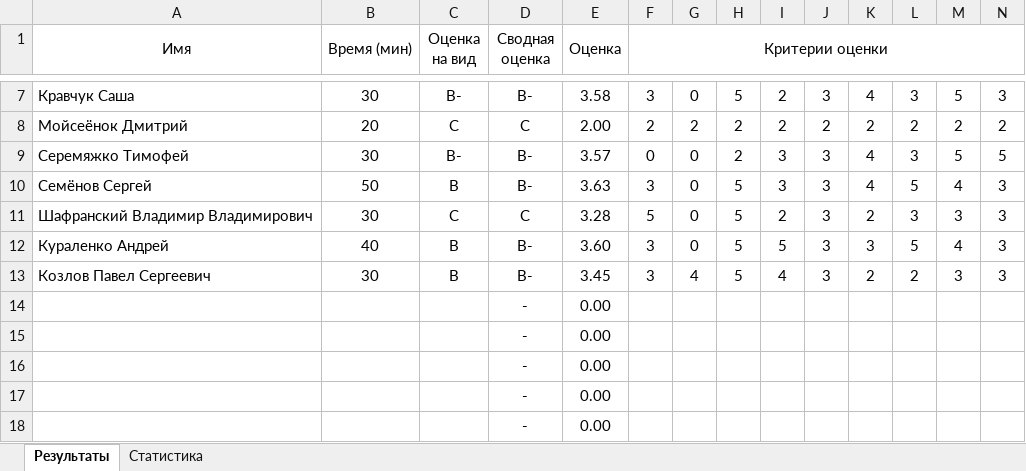
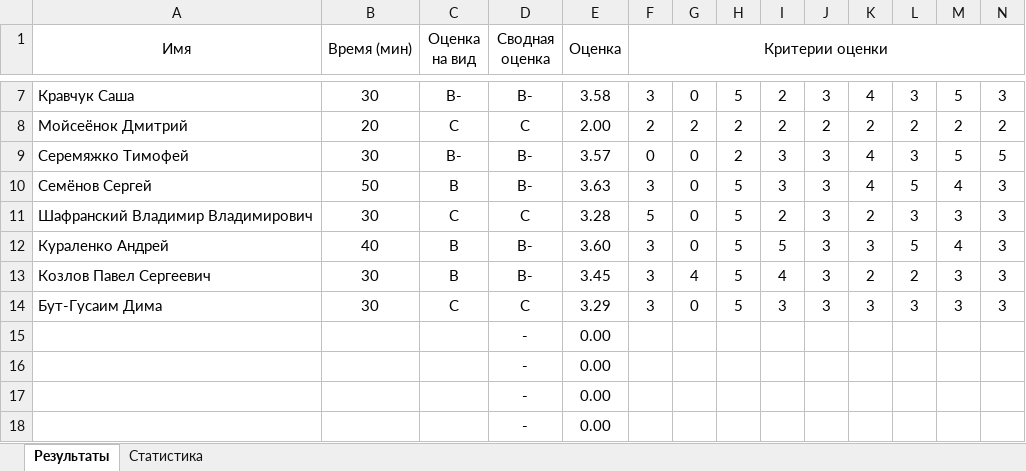
Before and after one commit to siarhei-sd/shift-java, an Excel workbook: 2024-3q/Сводные оценки - Станкевич Иван.xlsx, sheet Результаты, drawn as a sheet; only a part is shown, gaps mark what is left out; values as stored, in another font and other column widths than the file's, no borders; removed rows and columns are numbered as before the commit, all else as after; rows hold the shown columns only; the diff names each change by its address in the sheet, - before the commit and + after, or states it on an @@ line.

Commit message:
2024-q3 Бут-Гусаим Дима

```diff
--- a/2024-3q/Сводные оценки - Станкевич Иван.xlsx (sheet Результаты)
+++ b/2024-3q/Сводные оценки - Станкевич Иван.xlsx (sheet Результаты)
-row 14:  |  |  | - | 0.00
+row 14: Бут-Гусаим Дима | 30 | C | C | 3.29 | 3 | 0 | 5 | 3 | 3 | 3 | 3 | 3 | 3
```
Also changed, not shown: sheet Статистика, 9 other files.
